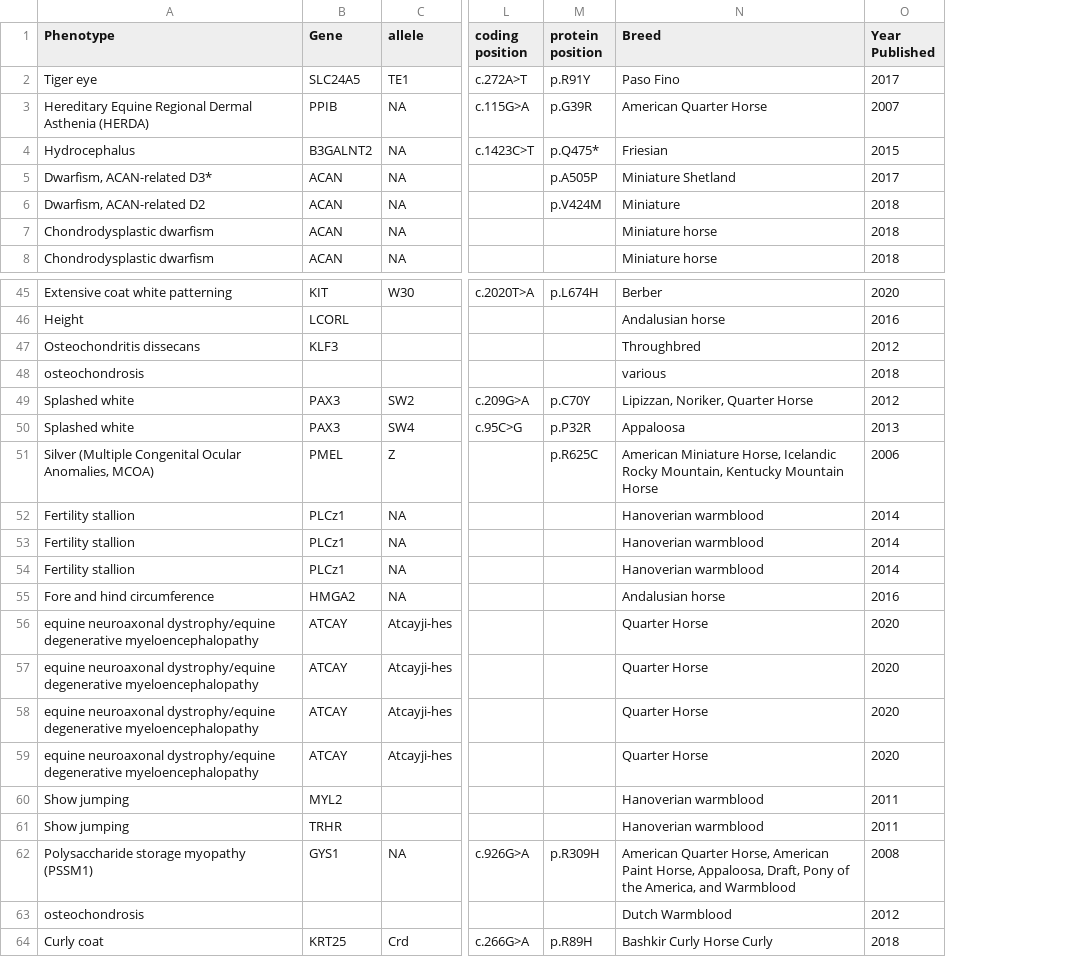
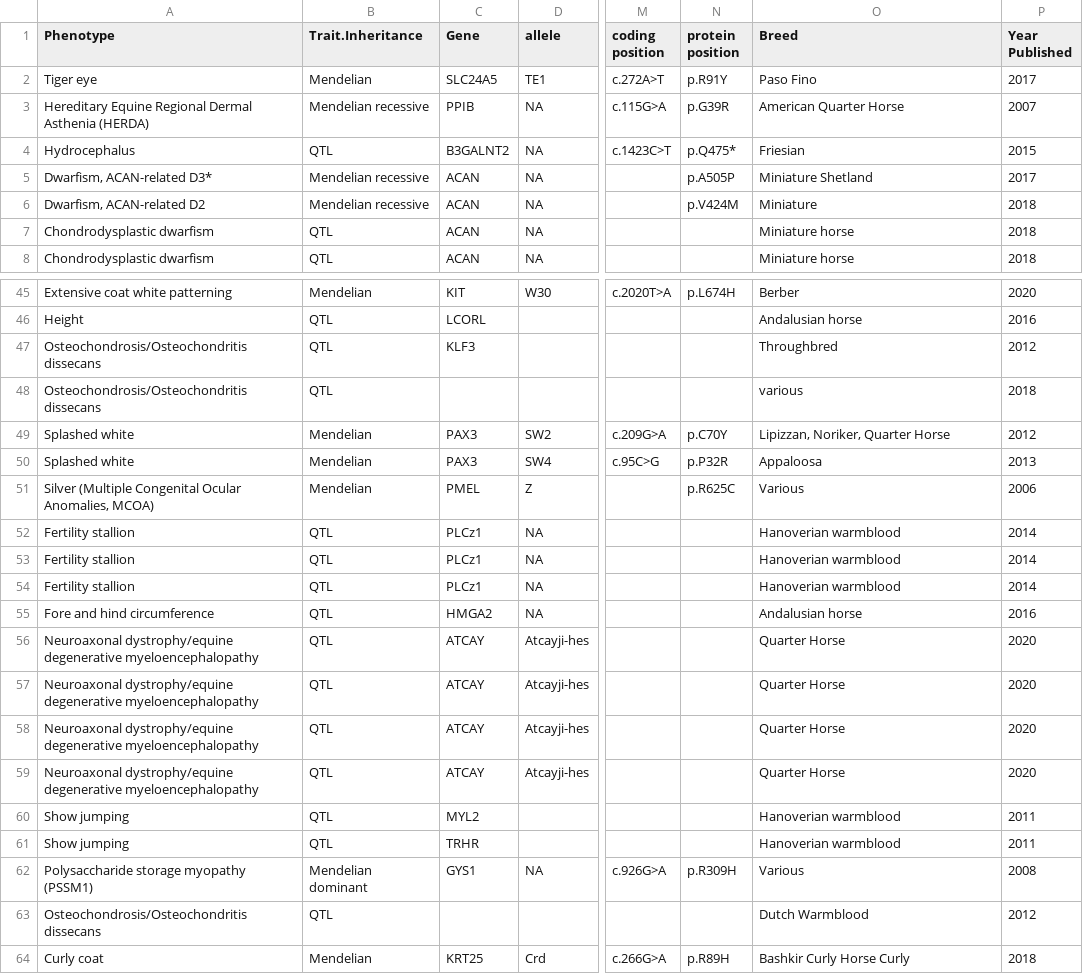
Before and after one commit to MaddalenaCella/lcWGS_EquCab, a CSV file: data/gene_variants/all_traits.csv, drawn as a sheet; only a part is shown, gaps mark what is left out; addresses are those after the commit; the diff covers the shown part only; the diff names each change by its address in the sheet, - before the commit and + after, or states it on an @@ line.

```diff
--- a/data/gene_variants/all_traits.csv
+++ b/data/gene_variants/all_traits.csv
+column B (Trait.Inheritance), rows 2-8: Mendelian | Mendelian recessive | QTL | Mendelian recessive | Mendelian recessive | QTL | QTL; rows 45-64: Mendelian | QTL | QTL | QTL | Mendelian | Mendelian | Mendelian | QTL | QTL | QTL | QTL | QTL | QTL | QTL | QTL | QTL | QTL | Mendelian dominant | QTL | Mendelian
-A47 (Phenotype): Osteochondritis dissecans
+A47 (Phenotype): Osteochondrosis/Osteochondritis dissecans
-A48 (Phenotype): osteochondrosis
+A48 (Phenotype): Osteochondrosis/Osteochondritis dissecans
-O51 (Breed): American Miniature Horse, Icelandic Rocky Mountain, Kentucky Mountain Horse
+O51 (Breed): Various
-A56:A59 (Phenotype): equine neuroaxonal dystrophy/equine degenerative…
+A56:A59 (Phenotype): Neuroaxonal dystrophy/equine degenerative…
-O62 (Breed): American Quarter Horse, American Paint Horse, Appaloosa, Draft, Pony of the America, and Warmblood
+O62 (Breed): Various
-A63 (Phenotype): osteochondrosis
+A63 (Phenotype): Osteochondrosis/Osteochondritis dissecans
```
Also changed, not shown: 24 edited cells elsewhere in this file, data/cleaned_data/info_all.csv, supplementary/reference_panel.csv, 7 other files.
